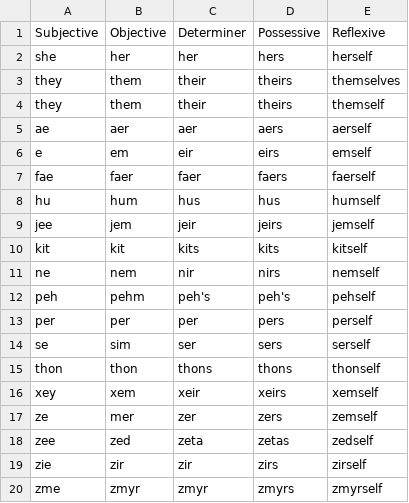
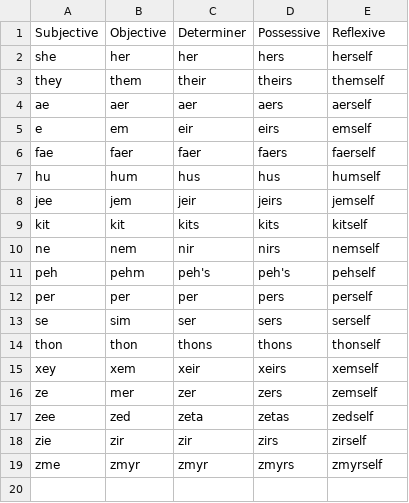
Before and after one commit to mxashlynn/Parquet, a CSV file: Designer/PronounGroups.csv, drawn as a sheet; the diff names each change by its address in the sheet, - before the commit and + after, or states it on an @@ line.

```diff
--- a/Designer/PronounGroups.csv
+++ b/Designer/PronounGroups.csv
-row 3: they | them | their | theirs | themselves
```
Also changed, not shown: 3 other files.
